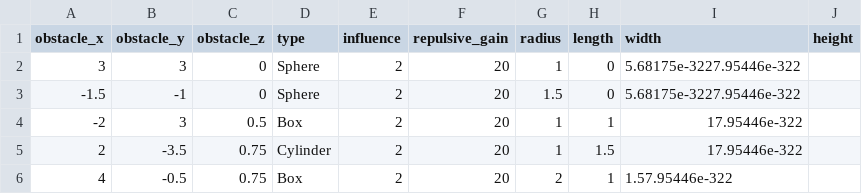
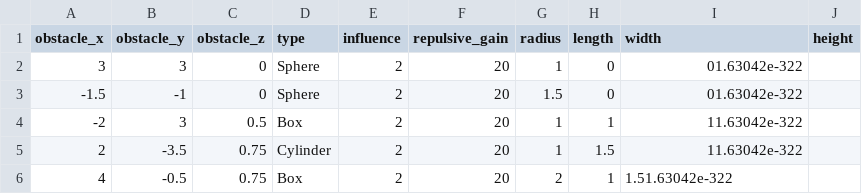
Before and after one commit to argallab/potential_fields, a CSV file: pfield_data_obstacles.csv, drawn as a sheet.

Commit message:
Updating the transforms of every obstacle

```diff
--- a/pfield_data_obstacles.csv
+++ b/pfield_data_obstacles.csv
@@ -1,6 +1,6 @@
 obstacle_x,obstacle_y,obstacle_z,type,influence,repulsive_gain,radius,length,width,height
-3,3,0,Sphere,2,20,1,0,5.68175e-3227.95446e-322
--1.5,-1,0,Sphere,2,20,1.5,0,5.68175e-3227.95446e-322
--2,3,0.5,Box,2,20,1,1,17.95446e-322
-2,-3.5,0.75,Cylinder,2,20,1,1.5,17.95446e-322
-4,-0.5,0.75,Box,2,20,2,1,1.57.95446e-322
+3,3,0,Sphere,2,20,1,0,01.63042e-322
+-1.5,-1,0,Sphere,2,20,1.5,0,01.63042e-322
+-2,3,0.5,Box,2,20,1,1,11.63042e-322
+2,-3.5,0.75,Cylinder,2,20,1,1.5,11.63042e-322
+4,-0.5,0.75,Box,2,20,2,1,1.51.63042e-322
```
Also changed, not shown: 2 other files.
